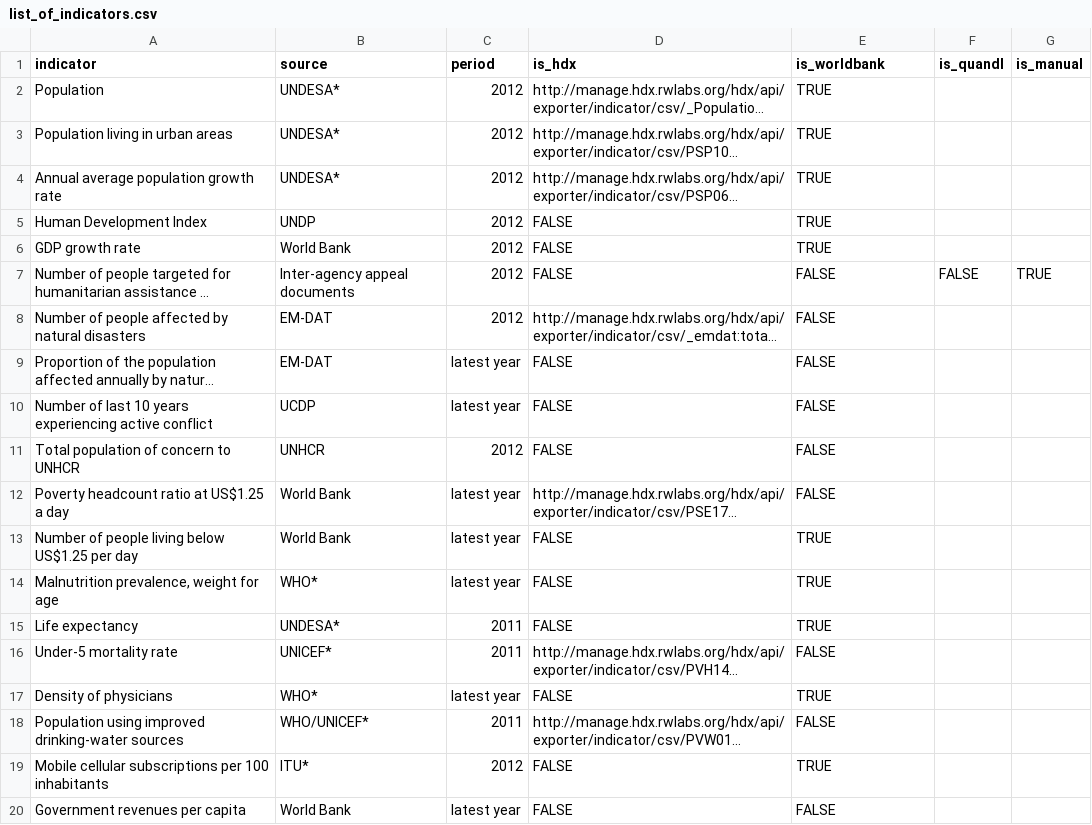
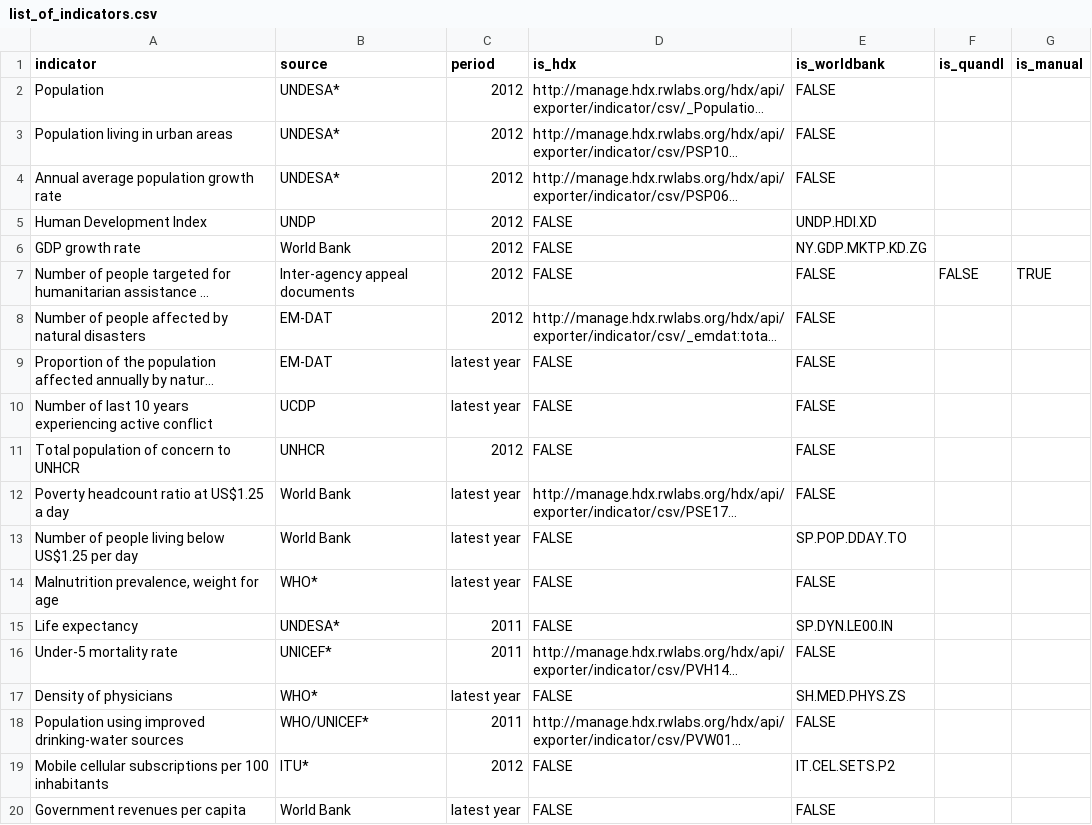
Before and after one commit to luiscape/whdt-table, a CSV file: table/list_of_indicators.csv, drawn as a sheet; only a part is shown; long unchanged cells end in …; the diff names each change by its address in the sheet, - before the commit and + after, or states it on an @@ line.

```diff
--- a/table/list_of_indicators.csv
+++ b/table/list_of_indicators.csv
-E2:E4 (is_worldbank): TRUE
+E2:E4 (is_worldbank): FALSE
-E5 (is_worldbank): TRUE
+E5 (is_worldbank): UNDP.HDI.XD
-E6 (is_worldbank): TRUE
+E6 (is_worldbank): NY.GDP.MKTP.KD.ZG
-E13 (is_worldbank): TRUE
+E13 (is_worldbank): SP.POP.DDAY.TO
-E14 (is_worldbank): TRUE
+E14 (is_worldbank): FALSE
-E15 (is_worldbank): TRUE
+E15 (is_worldbank): SP.DYN.LE00.IN
-E17 (is_worldbank): TRUE
+E17 (is_worldbank): SH.MED.PHYS.ZS
-E19 (is_worldbank): TRUE
+E19 (is_worldbank): IT.CEL.SETS.P2
```
Also changed, not shown: table/list_of_countries.csv, 4 other files.
